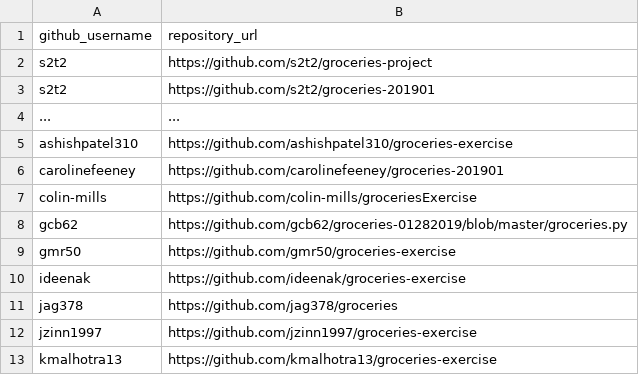
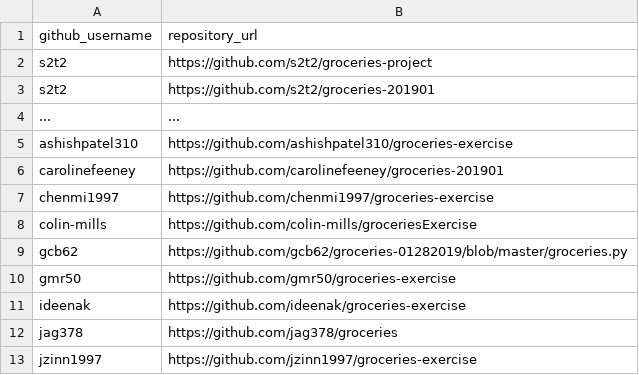
Before and after one commit to prof-rossetti/georgetown-opim-243-201901, a CSV file: exercises/groceries/submissions.csv, drawn as a sheet; only a part is shown; the shorter side is filled out with more unchanged rows; the diff names each change by its address in the sheet, - before the commit and + after, or states it on an @@ line.

Commit message:
Update submissions.csv (#38)

```diff
--- a/exercises/groceries/submissions.csv
+++ b/exercises/groceries/submissions.csv
+row 7: chenmi1997 | https://github.com/chenmi1997/groceries-exercise
```
